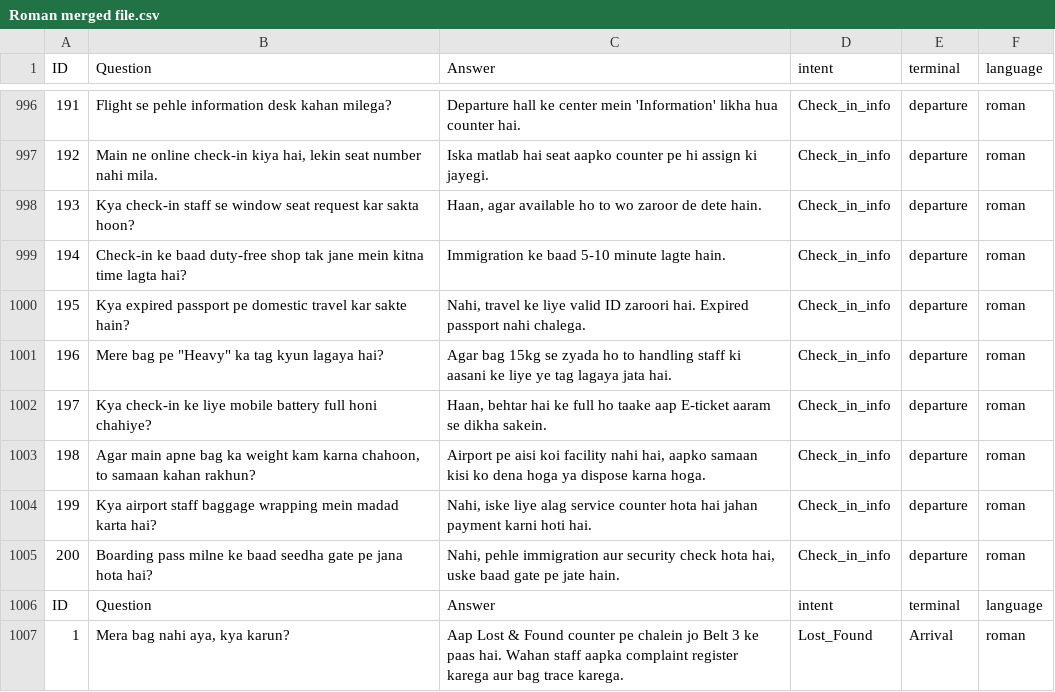
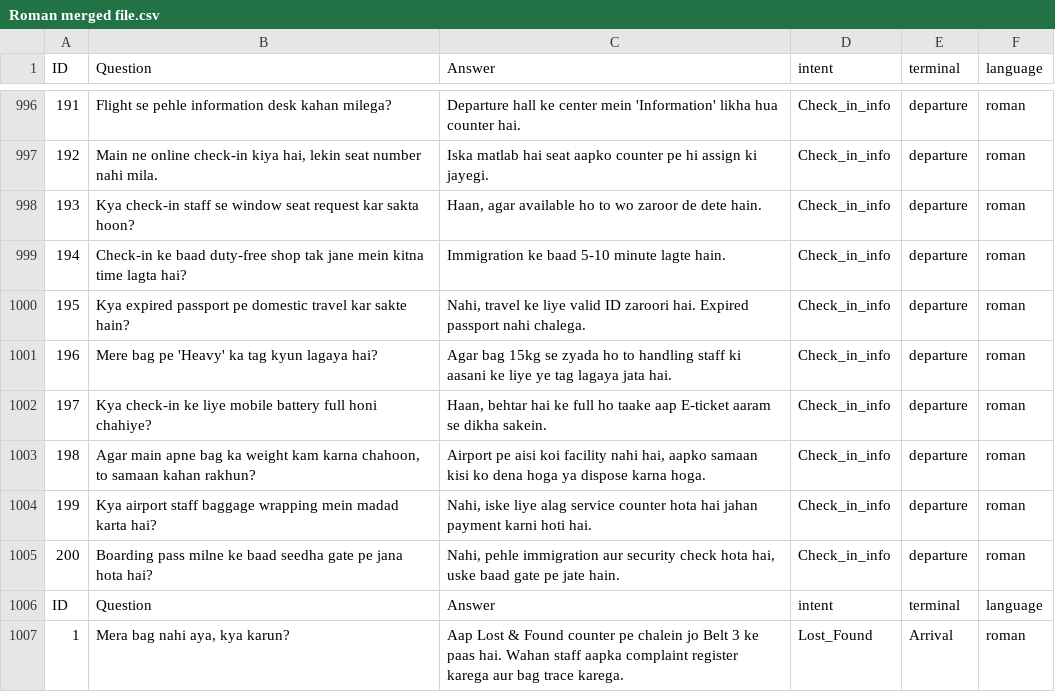
Before and after one commit to rayyan2002/FYP-Airport-Chatbot-Prototype, a CSV file: data/merged/Roman merged file.csv, drawn as a sheet; only a part is shown, gaps mark what is left out; the diff names each change by its address in the sheet, - before the commit and + after, or states it on an @@ line.

Commit message:
Update Roman merged file.csv

```diff
--- a/data/merged/Roman merged file.csv
+++ b/data/merged/Roman merged file.csv
-B1001 (Question): Mere bag pe "Heavy" ka tag kyun lagaya hai?
+B1001 (Question): Mere bag pe 'Heavy' ka tag kyun lagaya hai?
```
